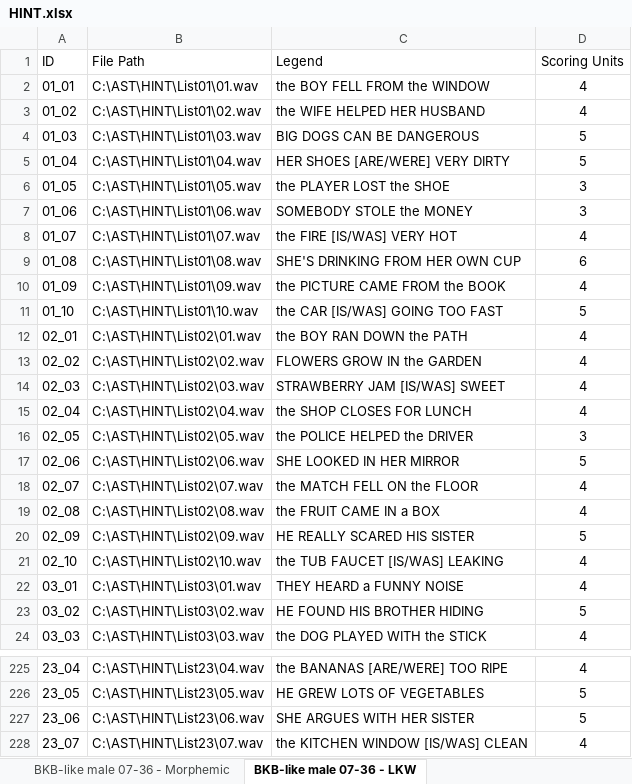
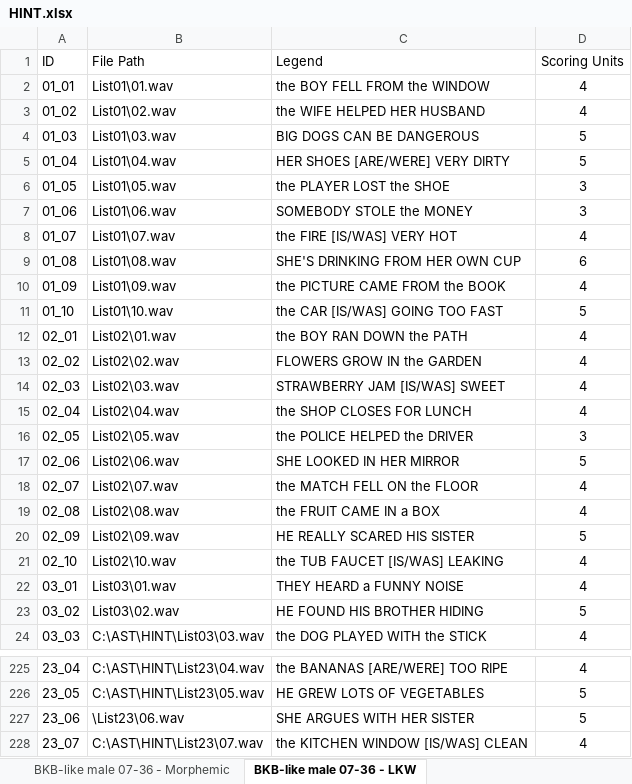
Before and after one commit to cwbishop/MATLAB, an Excel workbook: SIN/playback/HINT/HINT.xlsx, sheet BKB-like male 07-36 - LKW, drawn as a sheet; only a part is shown, gaps mark what is left out; values as stored, in another font and other column widths than the file's, no borders; the diff names each change by its address in the sheet, - before the commit and + after, or states it on an @@ line.

```diff
--- a/SIN/playback/HINT/HINT.xlsx (sheet BKB-like male 07-36 - LKW)
+++ b/SIN/playback/HINT/HINT.xlsx (sheet BKB-like male 07-36 - LKW)
-B2 (File Path): C:\AST\HINT\List01\01.wav
+B2 (File Path): List01\01.wav
-B3 (File Path): C:\AST\HINT\List01\02.wav
+B3 (File Path): List01\02.wav
-B4 (File Path): C:\AST\HINT\List01\03.wav
+B4 (File Path): List01\03.wav
-B5 (File Path): C:\AST\HINT\List01\04.wav
+B5 (File Path): List01\04.wav
-B6 (File Path): C:\AST\HINT\List01\05.wav
+B6 (File Path): List01\05.wav
-B7 (File Path): C:\AST\HINT\List01\06.wav
+B7 (File Path): List01\06.wav
-B8 (File Path): C:\AST\HINT\List01\07.wav
+B8 (File Path): List01\07.wav
-B9 (File Path): C:\AST\HINT\List01\08.wav
+B9 (File Path): List01\08.wav
-B10 (File Path): C:\AST\HINT\List01\09.wav
+B10 (File Path): List01\09.wav
-B11 (File Path): C:\AST\HINT\List01\10.wav
+B11 (File Path): List01\10.wav
-B12 (File Path): C:\AST\HINT\List02\01.wav
+B12 (File Path): List02\01.wav
-B13 (File Path): C:\AST\HINT\List02\02.wav
+B13 (File Path): List02\02.wav
-B14 (File Path): C:\AST\HINT\List02\03.wav
+B14 (File Path): List02\03.wav
-B15 (File Path): C:\AST\HINT\List02\04.wav
+B15 (File Path): List02\04.wav
-B16 (File Path): C:\AST\HINT\List02\05.wav
+B16 (File Path): List02\05.wav
-B17 (File Path): C:\AST\HINT\List02\06.wav
+B17 (File Path): List02\06.wav
-B18 (File Path): C:\AST\HINT\List02\07.wav
+B18 (File Path): List02\07.wav
-B19 (File Path): C:\AST\HINT\List02\08.wav
+B19 (File Path): List02\08.wav
-B20 (File Path): C:\AST\HINT\List02\09.wav
+B20 (File Path): List02\09.wav
-B21 (File Path): C:\AST\HINT\List02\10.wav
+B21 (File Path): List02\10.wav
-B22 (File Path): C:\AST\HINT\List03\01.wav
+B22 (File Path): List03\01.wav
-B23 (File Path): C:\AST\HINT\List03\02.wav
+B23 (File Path): List03\02.wav
-B227 (File Path): C:\AST\HINT\List23\06.wav
+B227 (File Path): \List23\06.wav
```
Also changed, not shown: 3 other files.
